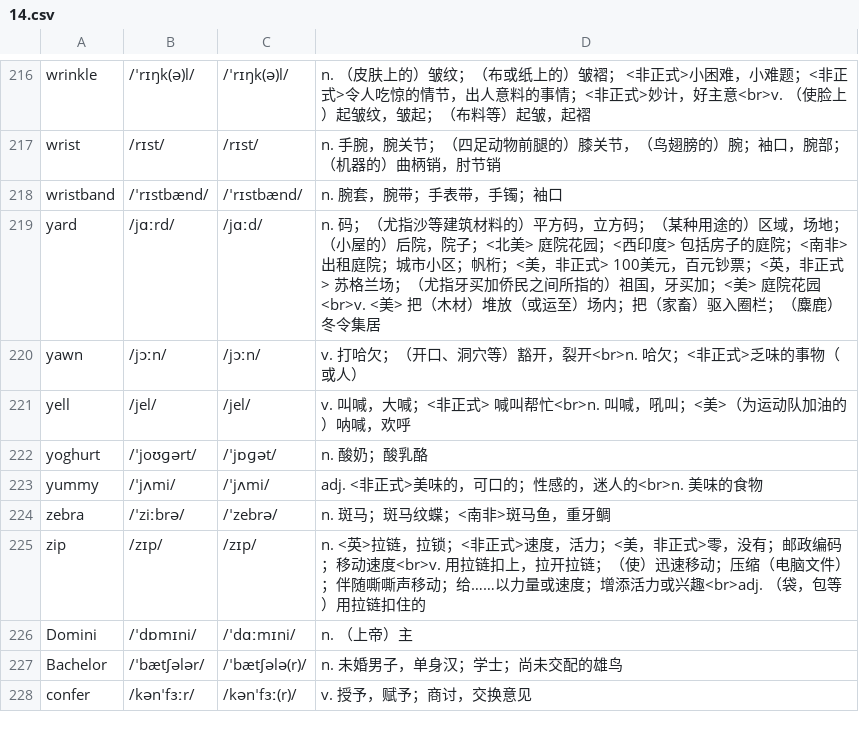
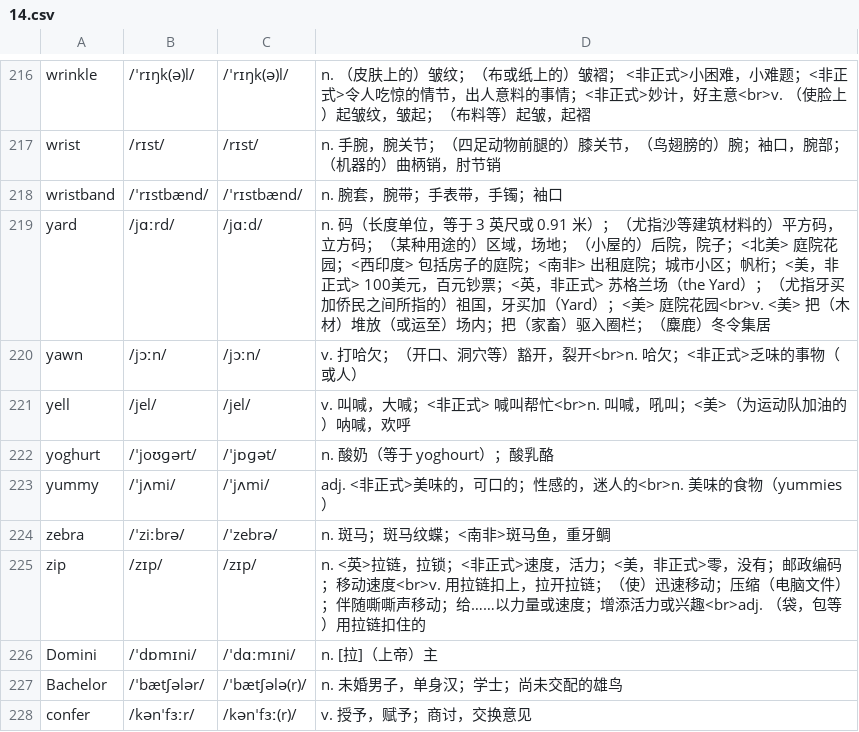
Before and after one commit to rainewhk/anki-ewords, a CSV file: data/困难词库/14.csv, drawn as a sheet; only a part is shown, gaps mark what is left out; the diff covers the shown part only.

```diff
--- a/data/困难词库/14.csv
+++ b/data/困难词库/14.csv
@@ -218,10 +218,10 @@
 "wristband","/ˈrɪstbænd/","/ˈrɪstbænd/","n. 腕套，腕带；手表带，手镯；袖口"
-"yard","/jɑːrd/","/jɑːd/","n. 码；（尤指沙等建筑材料的）平方码，立方码；（某种用途的）区域，场地；（小屋的）后院，院子；<北美> 庭院花园；<西印度> 包括房子的庭院；<南非> 出租庭院；城市小区；帆桁；<美，非正式> 100美元，百元钞票；<英，非正式> 苏格兰场；（尤指牙买加侨民之间所指的）祖国，牙买加；<美> 庭院花园<br>v. <美> 把（木材）堆放（或运至）场内；把（家畜）驱入圈栏；（麋鹿）冬令集居"
+"yard","/jɑːrd/","/jɑːd/","n. 码（长度单位，等于 3 英尺或 0.91 米）；（尤指沙等建筑材料的）平方码，立方码；（某种用途的）区域，场地；（小屋的）后院，院子；<北美> 庭院花园；<西印度> 包括房子的庭院；<南非> 出租庭院；城市小区；帆桁；<美，非正式> 100美元，百元钞票；<英，非正式> 苏格兰场（the Yard）；（尤指牙买加侨民之间所指的）祖国，牙买加（Yard）；<美> 庭院花园<br>v. <美> 把（木材）堆放（或运至）场内；把（家畜）驱入圈栏；（麋鹿）冬令集居"
 "yawn","/jɔːn/","/jɔːn/","v. 打哈欠；（开口、洞穴等）豁开，裂开<br>n. 哈欠；<非正式>乏味的事物（或人）"
 "yell","/jel/","/jel/","v. 叫喊，大喊；<非正式> 喊叫帮忙<br>n. 叫喊，吼叫；<美>（为运动队加油的）呐喊，欢呼"
-"yoghurt","/ˈjoʊɡərt/","/ˈjɒɡət/","n. 酸奶；酸乳酪"
-"yummy","/ˈjʌmi/","/ˈjʌmi/","adj. <非正式>美味的，可口的；性感的，迷人的<br>n. 美味的食物"
+"yoghurt","/ˈjoʊɡərt/","/ˈjɒɡət/","n. 酸奶（等于 yoghourt）；酸乳酪"
+"yummy","/ˈjʌmi/","/ˈjʌmi/","adj. <非正式>美味的，可口的；性感的，迷人的<br>n. 美味的食物（yummies）"
 "zebra","/ˈziːbrə/","/ˈzebrə/","n. 斑马；斑马纹蝶；<南非>斑马鱼，重牙鲷"
 "zip","/zɪp/","/zɪp/","n. <英>拉链，拉锁；<非正式>速度，活力；<美，非正式>零，没有；邮政编码；移动速度<br>v. 用拉链扣上，拉开拉链；（使）迅速移动；压缩（电脑文件）；伴随嘶嘶声移动；给……以力量或速度；增添活力或兴趣<br>adj. （袋，包等）用拉链扣住的"
-"Domini","/ˈdɒmɪni/","/ˈdɑːmɪni/","n. （上帝）主"
+"Domini","/ˈdɒmɪni/","/ˈdɑːmɪni/","n. [拉]（上帝）主"
 "Bachelor","/ˈbætʃələr/","/ˈbætʃələ(r)/","n. 未婚男子，单身汉；学士；尚未交配的雄鸟"
```
Also changed, not shown: 30 edited cells elsewhere in this file.
